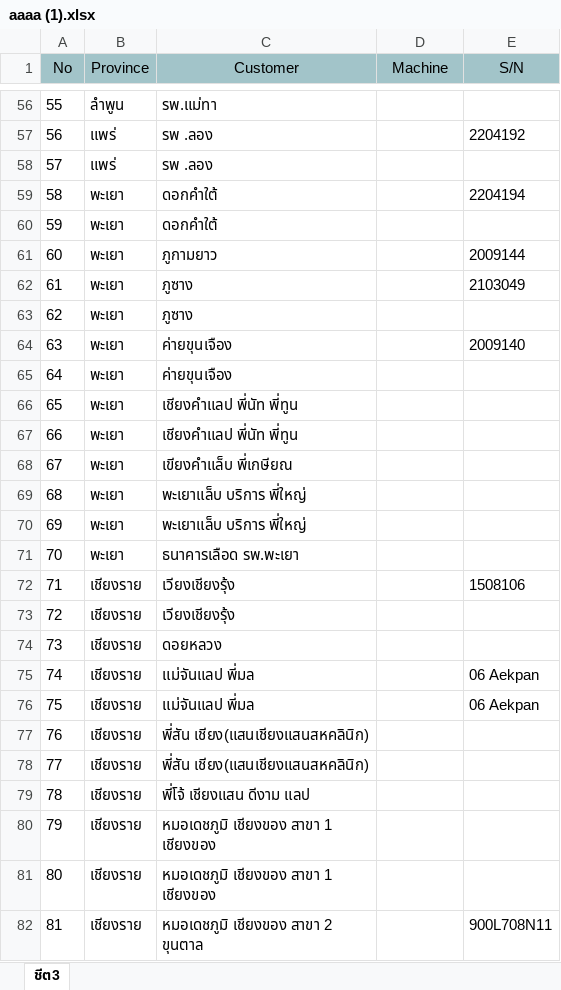
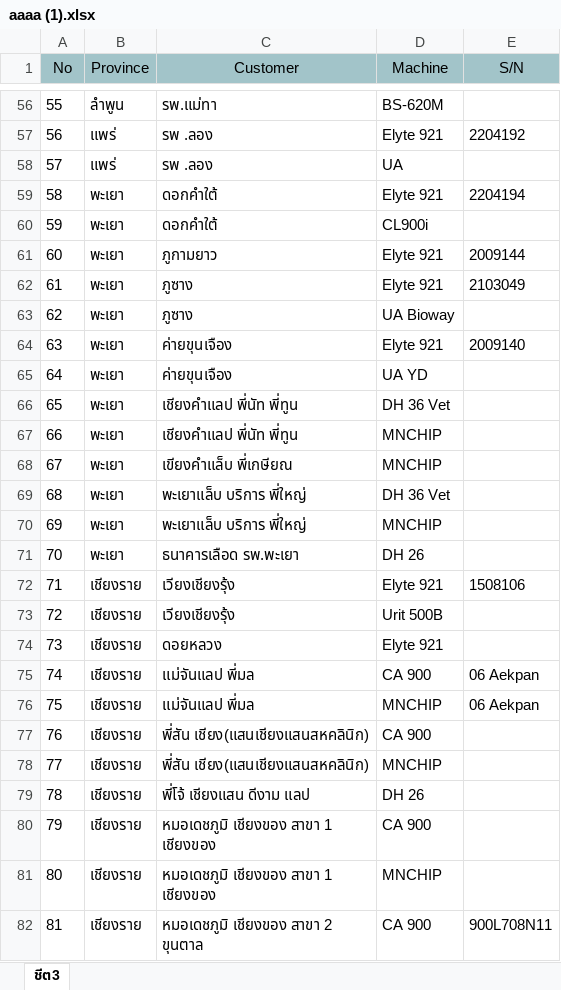
Before and after one commit to kittnan/dcs-team, an Excel workbook: src/assets/excel/aaaa (1).xlsx, sheet ชีต3, drawn as a sheet; only a part is shown, gaps mark what is left out; values as stored, in another font and other column widths than the file's, no borders; charts and pictures not drawn; the diff covers the shown part only; the diff names each change by its address in the sheet, - before the commit and + after, or states it on an @@ line.

```diff
--- a/src/assets/excel/aaaa (1).xlsx (sheet ชีต3)
+++ b/src/assets/excel/aaaa (1).xlsx (sheet ชีต3)
-D56 (Machine): (empty)
+D56 (Machine): BS-620M
-D57 (Machine): (empty)
+D57 (Machine): Elyte 921
-D58 (Machine): (empty)
+D58 (Machine): UA
-D59 (Machine): (empty)
+D59 (Machine): Elyte 921
-D60 (Machine): (empty)
+D60 (Machine): CL900i
-D61:D62 (Machine): (empty)
+D61:D62 (Machine): Elyte 921
-D63 (Machine): (empty)
+D63 (Machine): UA Bioway
-D64 (Machine): (empty)
+D64 (Machine): Elyte 921
-D65 (Machine): (empty)
+D65 (Machine): UA YD
-D66 (Machine): (empty)
+D66 (Machine): DH 36 Vet
-D67:D68 (Machine): (empty)
+D67:D68 (Machine): MNCHIP
-D69 (Machine): (empty)
+D69 (Machine): DH 36 Vet
-D70 (Machine): (empty)
+D70 (Machine): MNCHIP
-D71 (Machine): (empty)
+D71 (Machine): DH 26
-D72 (Machine): (empty)
+D72 (Machine): Elyte 921
-D73 (Machine): (empty)
+D73 (Machine): Urit 500B
-D74 (Machine): (empty)
+D74 (Machine): Elyte 921
-D75 (Machine): (empty)
+D75 (Machine): CA 900
-D76 (Machine): (empty)
+D76 (Machine): MNCHIP
-D77 (Machine): (empty)
+D77 (Machine): CA 900
-D78 (Machine): (empty)
+D78 (Machine): MNCHIP
-D79 (Machine): (empty)
+D79 (Machine): DH 26
-D80 (Machine): (empty)
+D80 (Machine): CA 900
-D81 (Machine): (empty)
+D81 (Machine): MNCHIP
-D82 (Machine): (empty)
+D82 (Machine): CA 900
```
Also changed, not shown: 82 edited cells elsewhere in this sheet, 2 other files.
